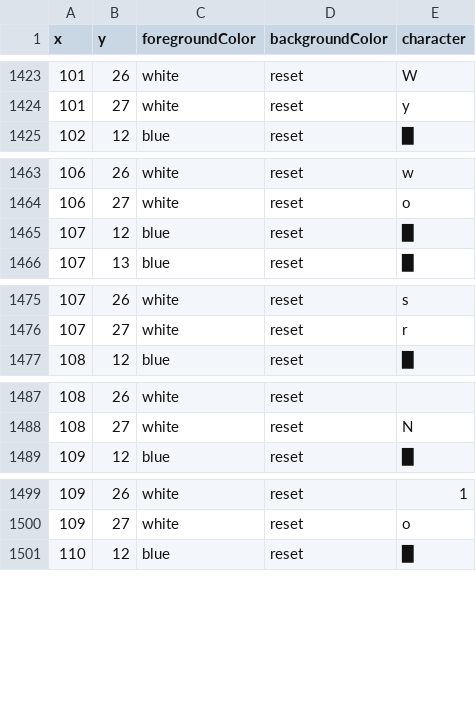
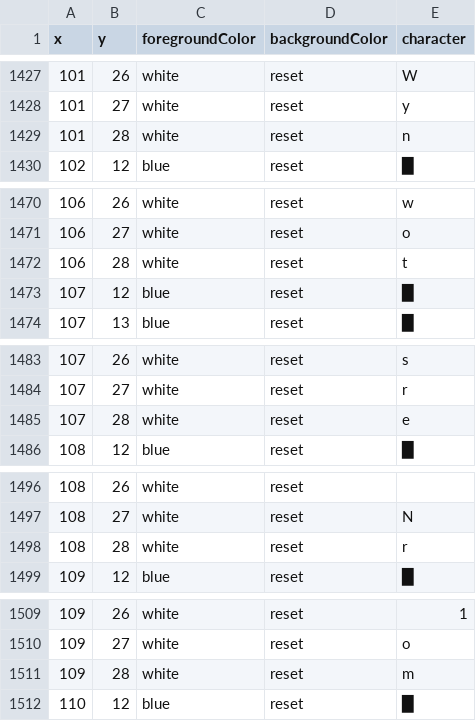
Before and after one commit to ErrorNoInternet/termcanvas, a CSV file: examples/windows-1.0.csv, drawn as a sheet; only a part is shown, gaps mark what is left out; the diff covers the shown part only.

```diff
--- a/examples/windows-1.0.csv
+++ b/examples/windows-1.0.csv
@@ -1424,2 +1428,3 @@ x,y,foregroundColor,backgroundColor,character
 101,27,white,reset,y
+101,28,white,reset,n
 102,12,blue,reset,█
@@ -1464,2 +1471,3 @@ x,y,foregroundColor,backgroundColor,character
 106,27,white,reset,o
+106,28,white,reset,t
 107,12,blue,reset,█
@@ -1476,2 +1484,3 @@ x,y,foregroundColor,backgroundColor,character
 107,27,white,reset,r
+107,28,white,reset,e
 108,12,blue,reset,█
@@ -1488,2 +1497,3 @@ x,y,foregroundColor,backgroundColor,character
 108,27,white,reset,N
+108,28,white,reset,r
 109,12,blue,reset,█
@@ -1500,2 +1510,3 @@ x,y,foregroundColor,backgroundColor,character
 109,27,white,reset,o
+109,28,white,reset,m
 110,12,blue,reset,█
```
Also changed, not shown: 12 added rows elsewhere in this file.
